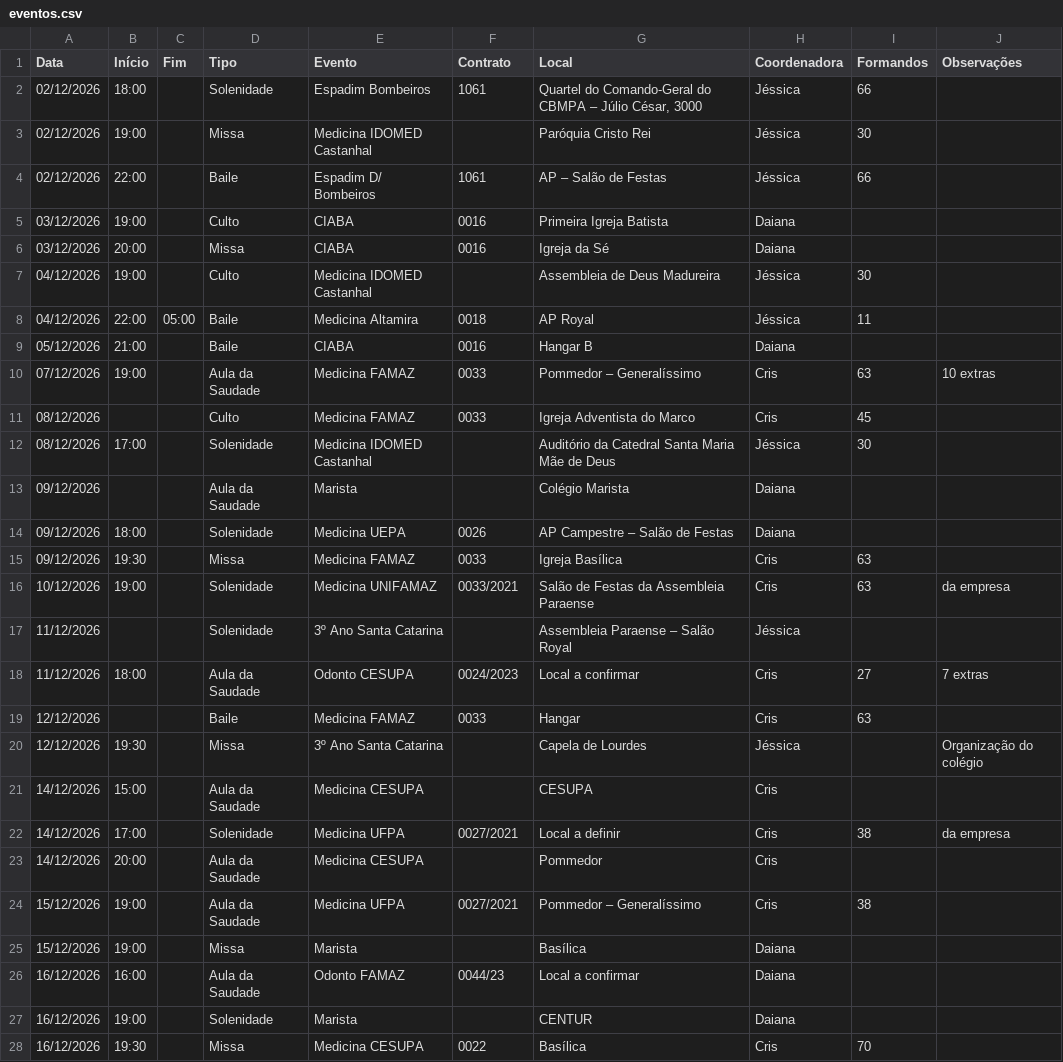
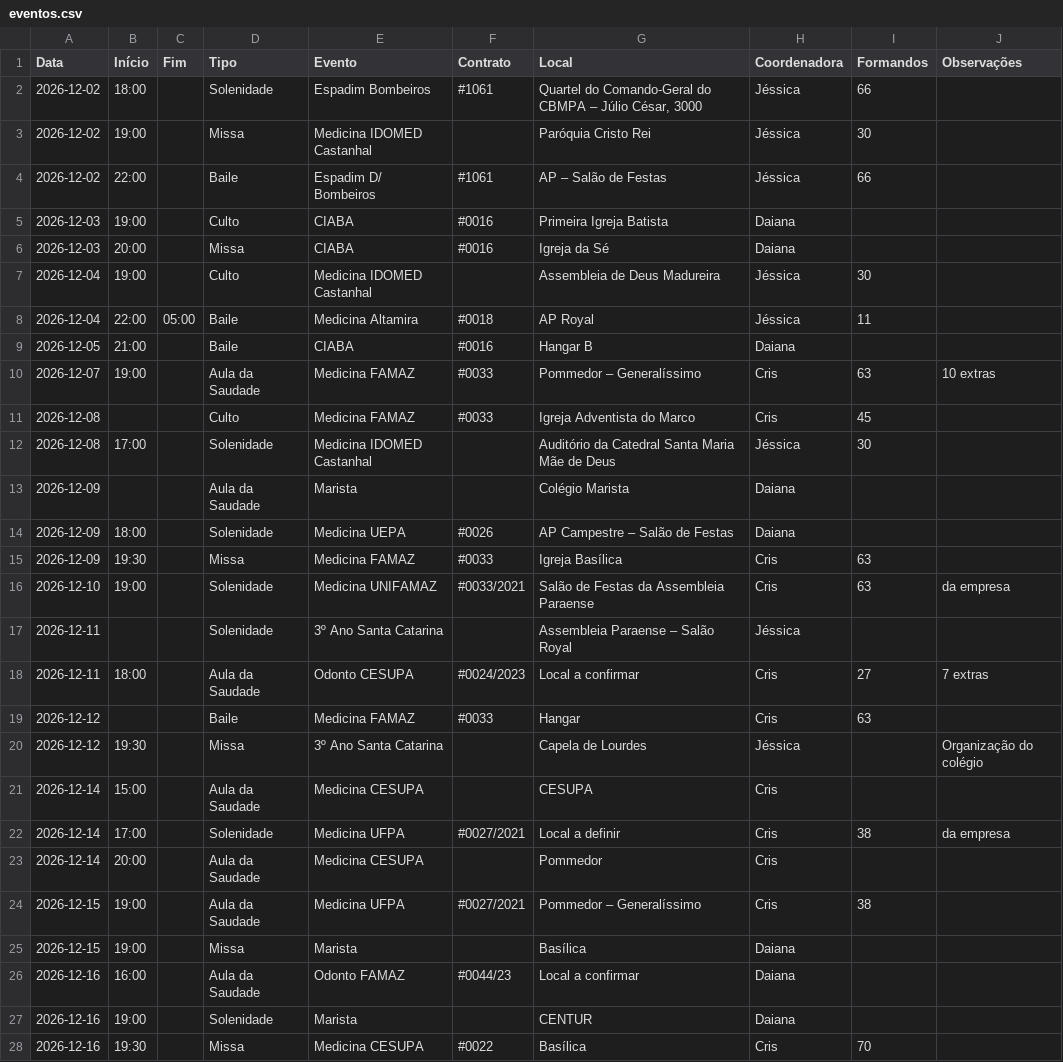
Before and after one commit to rasgraficarapida21/calendario-eventos, a CSV file: eventos.csv, drawn as a sheet; only a part is shown; the diff covers the shown part only.

```diff
--- a/eventos.csv
+++ b/eventos.csv
@@ -2,27 +2,27 @@ Data,Início,Fim,Tipo,Evento,Contrato,Local,Coordenadora,Formandos,Observações
-02/12/2026,18:00,,Solenidade,Espadim Bombeiros,1061,"Quartel do Comando-Geral do CBMPA – Júlio César, 3000",Jéssica,66,
-02/12/2026,19:00,,Missa,Medicina IDOMED Castanhal,,Paróquia Cristo Rei,Jéssica,30,
-02/12/2026,22:00,,Baile,Espadim D/ Bombeiros,1061,AP – Salão de Festas,Jéssica,66,
-03/12/2026,19:00,,Culto,CIABA,0016,Primeira Igreja Batista,Daiana,,
-03/12/2026,20:00,,Missa,CIABA,0016,Igreja da Sé,Daiana,,
-04/12/2026,19:00,,Culto,Medicina IDOMED Castanhal,,Assembleia de Deus Madureira,Jéssica,30,
-04/12/2026,22:00,05:00,Baile,Medicina Altamira,0018,AP Royal,Jéssica,11,
-05/12/2026,21:00,,Baile,CIABA,0016,Hangar B,Daiana,,
-07/12/2026,19:00,,Aula da Saudade,Medicina FAMAZ,0033,Pommedor – Generalíssimo,Cris,63,10 extras
-08/12/2026,,,Culto,Medicina FAMAZ,0033,Igreja Adventista do Marco,Cris,45,
-08/12/2026,17:00,,Solenidade,Medicina IDOMED Castanhal,,Auditório da Catedral Santa Maria Mãe de Deus,Jéssica,30,
-09/12/2026,,,Aula da Saudade,Marista,,Colégio Marista,Daiana,,
-09/12/2026,18:00,,Solenidade,Medicina UEPA,0026,AP Campestre – Salão de Festas,Daiana,,
-09/12/2026,19:30,,Missa,Medicina FAMAZ,0033,Igreja Basílica,Cris,63,
-10/12/2026,19:00,,Solenidade,Medicina UNIFAMAZ,0033/2021,Salão de Festas da Assembleia Paraense,Cris,63,da empresa
-11/12/2026,,,Solenidade,3º Ano Santa Catarina,,Assembleia Paraense – Salão Royal,Jéssica,,
-11/12/2026,18:00,,Aula da Saudade,Odonto CESUPA,0024/2023,Local a confirmar,Cris,27,7 extras
-12/12/2026,,,Baile,Medicina FAMAZ,0033,Hangar,Cris,63,
-12/12/2026,19:30,,Missa,3º Ano Santa Catarina,,Capela de Lourdes,Jéssica,,Organização do colégio
-14/12/2026,15:00,,Aula da Saudade,Medicina CESUPA,,CESUPA,Cris,,
-14/12/2026,17:00,,Solenidade,Medicina UFPA,0027/2021,Local a definir,Cris,38,da empresa
-14/12/2026,20:00,,Aula da Saudade,Medicina CESUPA,,Pommedor,Cris,,
-15/12/2026,19:00,,Aula da Saudade,Medicina UFPA,0027/2021,Pommedor – Generalíssimo,Cris,38,
-15/12/2026,19:00,,Missa,Marista,,Basílica,Daiana,,
-16/12/2026,16:00,,Aula da Saudade,Odonto FAMAZ,0044/23,Local a confirmar,Daiana,,
-16/12/2026,19:00,,Solenidade,Marista,,CENTUR,Daiana,,
-16/12/2026,19:30,,Missa,Medicina CESUPA,0022,Basílica,Cris,70,
+"2026-12-02","18:00","","Solenidade","Espadim Bombeiros","#1061","Quartel do Comando-Geral do CBMPA – Júlio César, 3000","Jéssica","66",""
+"2026-12-02","19:00","","Missa","Medicina IDOMED Castanhal","","Paróquia Cristo Rei","Jéssica","30",""
+"2026-12-02","22:00","","Baile","Espadim D/ Bombeiros","#1061","AP – Salão de Festas","Jéssica","66",""
+"2026-12-03","19:00","","Culto","CIABA","#0016","Primeira Igreja Batista","Daiana","",""
+"2026-12-03","20:00","","Missa","CIABA","#0016","Igreja da Sé","Daiana","",""
+"2026-12-04","19:00","","Culto","Medicina IDOMED Castanhal","","Assembleia de Deus Madureira","Jéssica","30",""
+"2026-12-04","22:00","05:00","Baile","Medicina Altamira","#0018","AP Royal","Jéssica","11",""
+"2026-12-05","21:00","","Baile","CIABA","#0016","Hangar B","Daiana","",""
+"2026-12-07","19:00","","Aula da Saudade","Medicina FAMAZ","#0033","Pommedor – Generalíssimo","Cris","63","10 extras"
+"2026-12-08","","","Culto","Medicina FAMAZ","#0033","Igreja Adventista do Marco","Cris","45",""
+"2026-12-08","17:00","","Solenidade","Medicina IDOMED Castanhal","","Auditório da Catedral Santa Maria Mãe de Deus","Jéssica","30",""
+"2026-12-09","","","Aula da Saudade","Marista","","Colégio Marista","Daiana","",""
+"2026-12-09","18:00","","Solenidade","Medicina UEPA","#0026","AP Campestre – Salão de Festas","Daiana","",""
+"2026-12-09","19:30","","Missa","Medicina FAMAZ","#0033","Igreja Basílica","Cris","63",""
+"2026-12-10","19:00","","Solenidade","Medicina UNIFAMAZ","#0033/2021","Salão de Festas da Assembleia Paraense","Cris","63","da empresa"
+"2026-12-11","","","Solenidade","3º Ano Santa Catarina","","Assembleia Paraense – Salão Royal","Jéssica","",""
+"2026-12-11","18:00","","Aula da Saudade","Odonto CESUPA","#0024/2023","Local a confirmar","Cris","27","7 extras"
+"2026-12-12","","","Baile","Medicina FAMAZ","#0033","Hangar","Cris","63",""
+"2026-12-12","19:30","","Missa","3º Ano Santa Catarina","","Capela de Lourdes","Jéssica","","Organização do colégio"
+"2026-12-14","15:00","","Aula da Saudade","Medicina CESUPA","","CESUPA","Cris","",""
+"2026-12-14","17:00","","Solenidade","Medicina UFPA","#0027/2021","Local a definir","Cris","38","da empresa"
+"2026-12-14","20:00","","Aula da Saudade","Medicina CESUPA","","Pommedor","Cris","",""
+"2026-12-15","19:00","","Aula da Saudade","Medicina UFPA","#0027/2021","Pommedor – Generalíssimo","Cris","38",""
+"2026-12-15","19:00","","Missa","Marista","","Basílica","Daiana","",""
+"2026-12-16","16:00","","Aula da Saudade","Odonto FAMAZ","#0044/23","Local a confirmar","Daiana","",""
+"2026-12-16","19:00","","Solenidade","Marista","","CENTUR","Daiana","",""
+"2026-12-16","19:30","","Missa","Medicina CESUPA","#0022","Basílica","Cris","70",""
```
Also changed, not shown: 20 edited cells elsewhere in this file, 1 other file.
